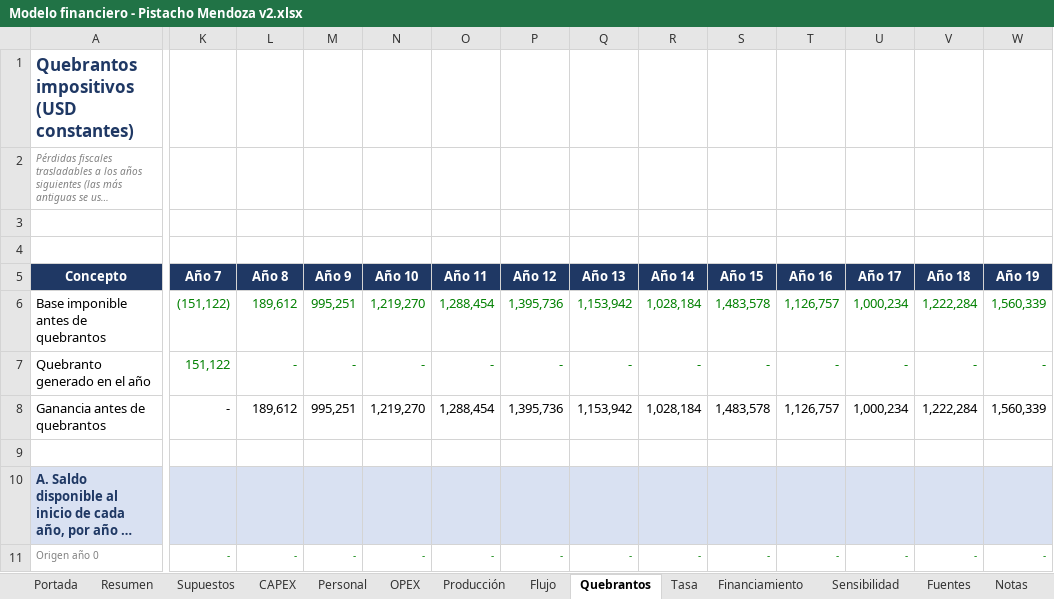
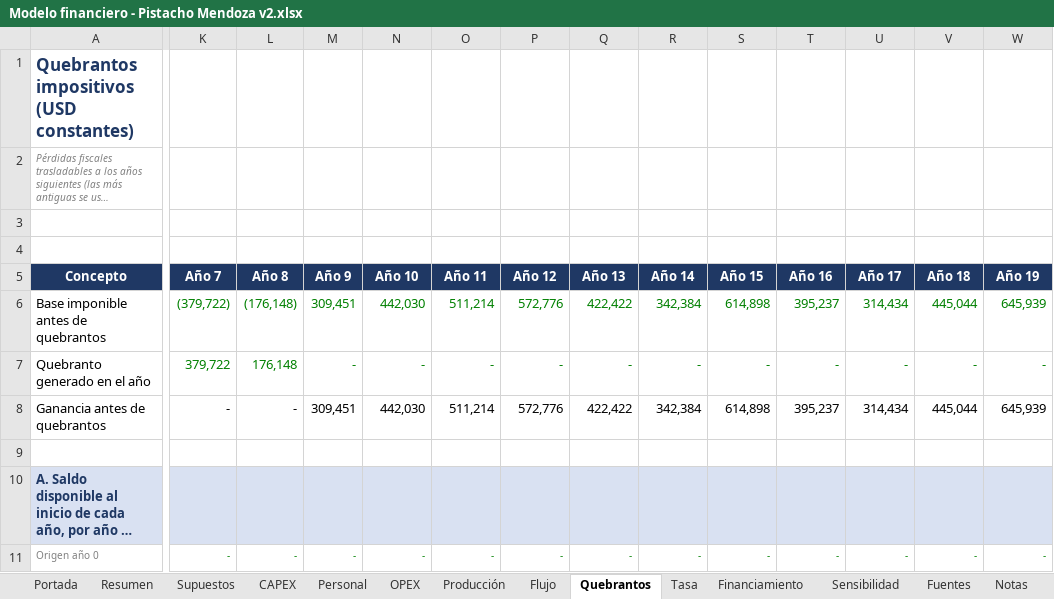
Before and after one commit to Emilialandgrebe/tesis-maestria, an Excel workbook: data/referencia/Modelo financiero - Pistacho Mendoza v2.xlsx, sheet Quebrantos, drawn as a sheet; only a part is shown, gaps mark what is left out; long unchanged cells end in …; values as stored, in another font and other column widths than the file's, no borders; the diff covers the shown part only; the diff names each change by its address in the sheet, - before the commit and + after, or states it on an @@ line.

```diff
--- a/data/referencia/Modelo financiero - Pistacho Mendoza v2.xlsx (sheet Quebrantos)
+++ b/data/referencia/Modelo financiero - Pistacho Mendoza v2.xlsx (sheet Quebrantos)
-K6 (Año 7): (151,122)
+K6 (Año 7): (379,722)
-L6 (Año 8): 189,612
+L6 (Año 8): (176,148)
-M6 (Año 9): 995,251
+M6 (Año 9): 309,451
-N6 (Año 10): 1,219,270
+N6 (Año 10): 442,030
-O6 (Año 11): 1,288,454
+O6 (Año 11): 511,214
-P6 (Año 12): 1,395,736
+P6 (Año 12): 572,776
-Q6 (Año 13): 1,153,942
+Q6 (Año 13): 422,422
-R6 (Año 14): 1,028,184
+R6 (Año 14): 342,384
-S6 (Año 15): 1,483,578
+S6 (Año 15): 614,898
-T6 (Año 16): 1,126,757
+T6 (Año 16): 395,237
-U6 (Año 17): 1,000,234
+U6 (Año 17): 314,434
-V6 (Año 18): 1,222,284
+V6 (Año 18): 445,044
-W6 (Año 19): 1,560,339
+W6 (Año 19): 645,939
-K7 (Año 7): 151,122
+K7 (Año 7): 379,722
-L7 (Año 8): -
+L7 (Año 8): 176,148
-L8 (Año 8): 189,612
+L8 (Año 8): -
-M8 (Año 9): 995,251
+M8 (Año 9): 309,451
-N8 (Año 10): 1,219,270
+N8 (Año 10): 442,030
-O8 (Año 11): 1,288,454
+O8 (Año 11): 511,214
-P8 (Año 12): 1,395,736
+P8 (Año 12): 572,776
-Q8 (Año 13): 1,153,942
+Q8 (Año 13): 422,422
-R8 (Año 14): 1,028,184
+R8 (Año 14): 342,384
-S8 (Año 15): 1,483,578
+S8 (Año 15): 614,898
-T8 (Año 16): 1,126,757
+T8 (Año 16): 395,237
-U8 (Año 17): 1,000,234
+U8 (Año 17): 314,434
-V8 (Año 18): 1,222,284
+V8 (Año 18): 445,044
-W8 (Año 19): 1,560,339
+W8 (Año 19): 645,939
```
Also changed, not shown: 32 edited cells elsewhere in this sheet, sheet Sensibilidad, sheet Flujo, sheet Producción, sheet OPEX, sheet Supuestos, sheet Resumen, 2 more sheets, charts or pictures, 26 other files.
